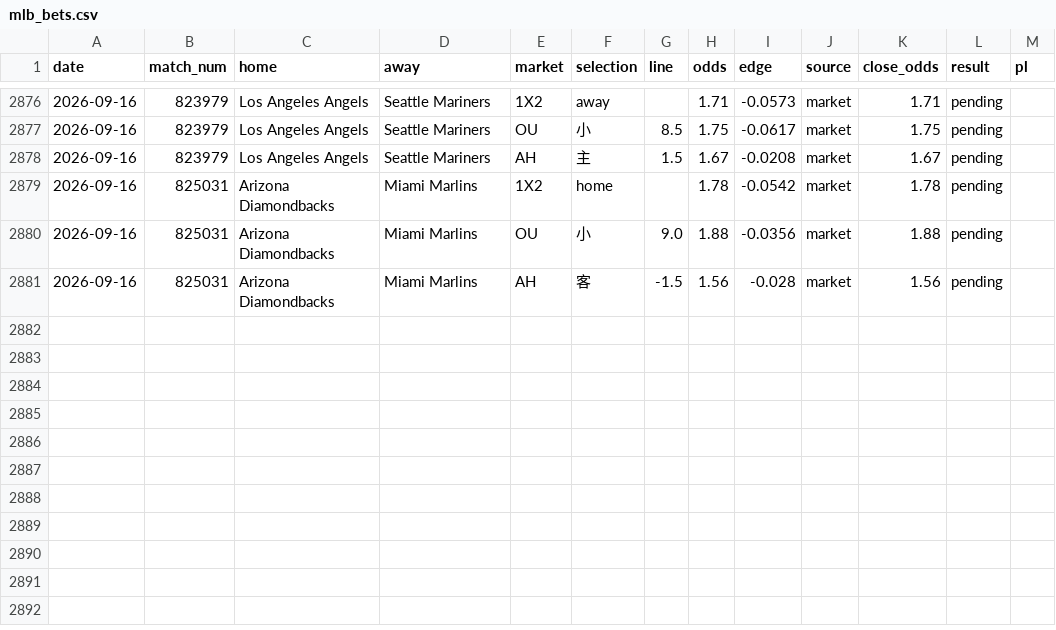
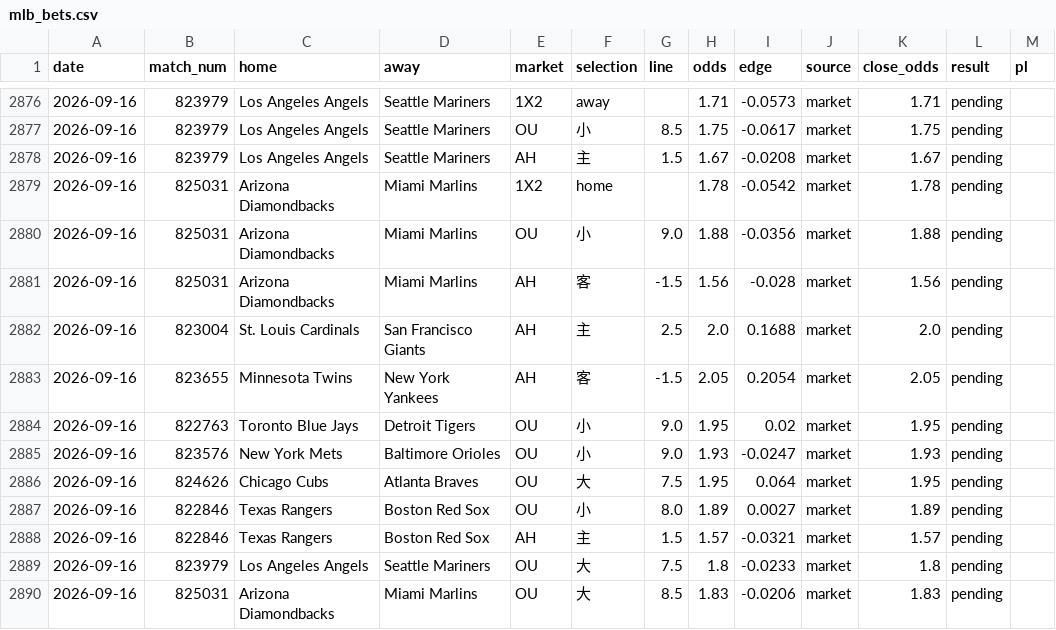
Before and after one commit to c49037027-svg/football, a CSV file: data/mlb_bets.csv, drawn as a sheet; only a part is shown, gaps mark what is left out; the diff names each change by its address in the sheet, - before the commit and + after, or states it on an @@ line.

```diff
--- a/data/mlb_bets.csv
+++ b/data/mlb_bets.csv
+row 2882: 2026-09-16 | 823004 | St. Louis Cardinals | San Francisco Giants | AH | 主 | 2.5 | 2.0 | 0.1688 | market | 2.0 | pending
+row 2883: 2026-09-16 | 823655 | Minnesota Twins | New York Yankees | AH | 客 | -1.5 | 2.05 | 0.2054 | market | 2.05 | pending
+row 2884: 2026-09-16 | 822763 | Toronto Blue Jays | Detroit Tigers | OU | 小 | 9.0 | 1.95 | 0.02 | market | 1.95 | pending
+row 2885: 2026-09-16 | 823576 | New York Mets | Baltimore Orioles | OU | 小 | 9.0 | 1.93 | -0.0247 | market | 1.93 | pending
+row 2886: 2026-09-16 | 824626 | Chicago Cubs | Atlanta Braves | OU | 大 | 7.5 | 1.95 | 0.064 | market | 1.95 | pending
+row 2887: 2026-09-16 | 822846 | Texas Rangers | Boston Red Sox | OU | 小 | 8.0 | 1.89 | 0.0027 | market | 1.89 | pending
+row 2888: 2026-09-16 | 822846 | Texas Rangers | Boston Red Sox | AH | 主 | 1.5 | 1.57 | -0.0321 | market | 1.57 | pending
+row 2889: 2026-09-16 | 823979 | Los Angeles Angels | Seattle Mariners | OU | 大 | 7.5 | 1.8 | -0.0233 | market | 1.8 | pending
+row 2890: 2026-09-16 | 825031 | Arizona Diamondbacks | Miami Marlins | OU | 大 | 8.5 | 1.83 | -0.0206 | market | 1.83 | pending
```
Also changed, not shown: data/mlb_model_bets.csv, data/mlb_pitchers.csv, 7 other files.
